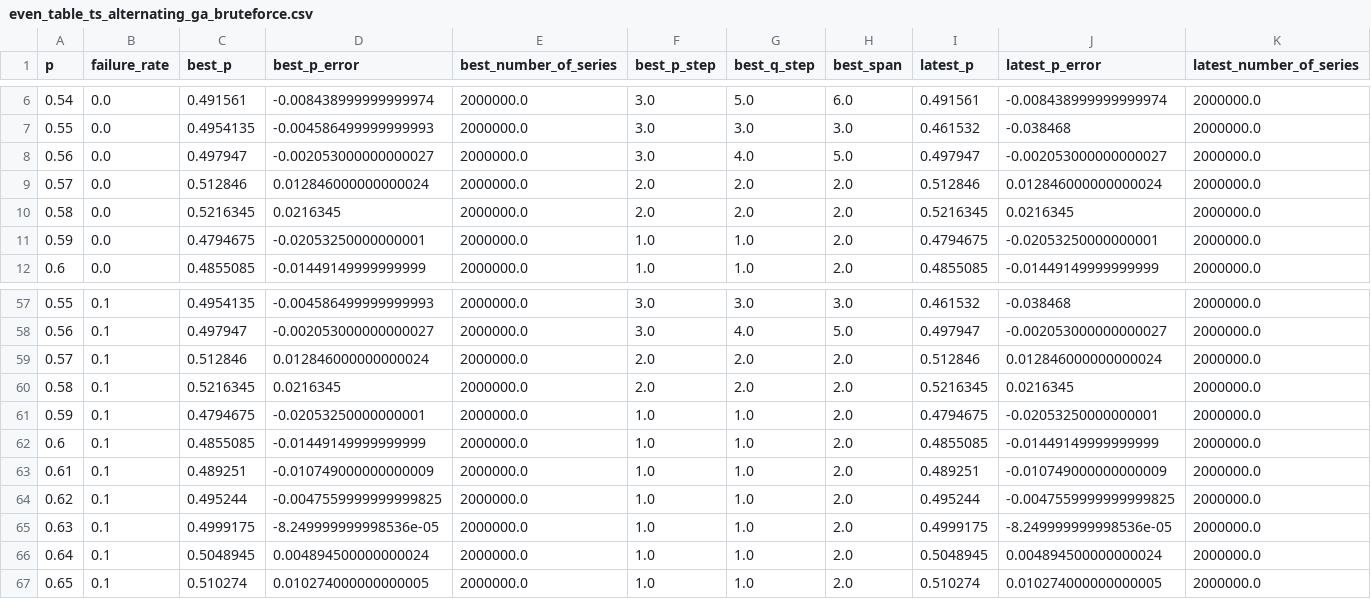
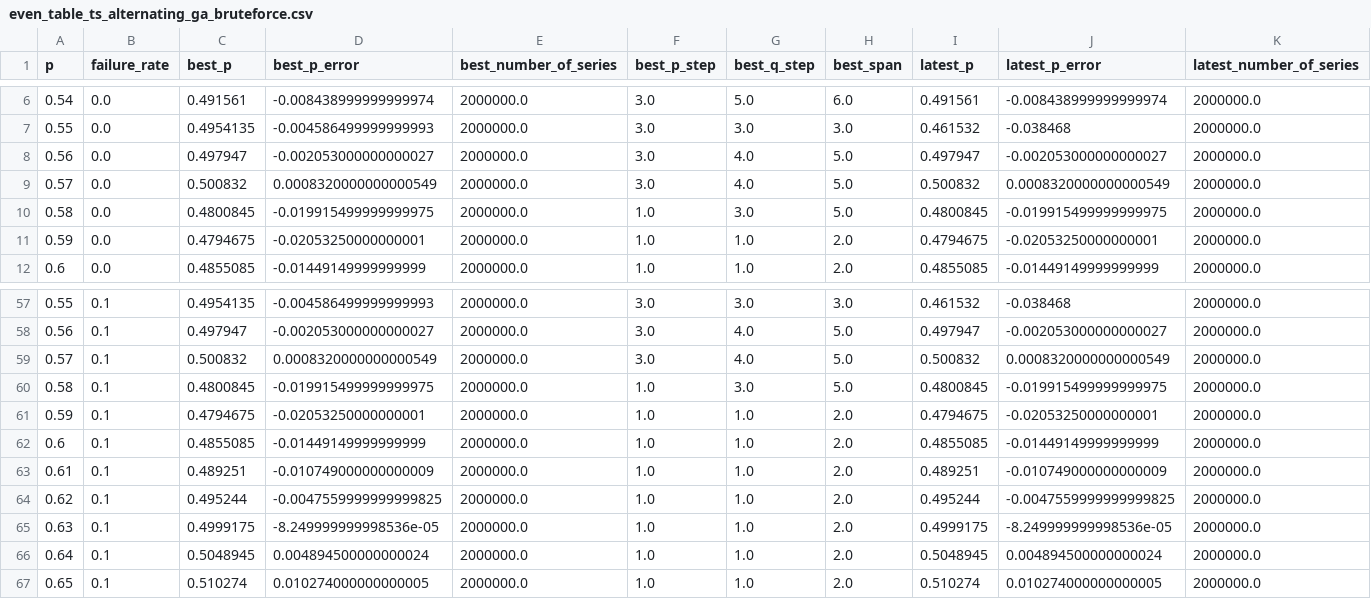
Before and after one commit to muzudho/sente-win-rate-70-percent-problem, a CSV file: data/even_table_ts_alternating_ga_bruteforce.csv, drawn as a sheet; only a part is shown, gaps mark what is left out; removed rows and columns are numbered as before the commit, all else as after; rows hold the shown columns only; the diff names each change by its address in the sheet, - before the commit and + after, or states it on an @@ line.

```diff
--- a/data/even_table_ts_alternating_ga_bruteforce.csv
+++ b/data/even_table_ts_alternating_ga_bruteforce.csv
-row 9: 0.57 | 0.0 | 0.512846 | 0.012846000000000024 | 2000000.0 | 2.0 | 2.0 | 2.0 | 0.512846 | 0.012846000000000024 | 2000000.0
-row 10: 0.58 | 0.0 | 0.5216345 | 0.0216345 | 2000000.0 | 2.0 | 2.0 | 2.0 | 0.5216345 | 0.0216345 | 2000000.0
+row 9: 0.57 | 0.0 | 0.500832 | 0.0008320000000000549 | 2000000.0 | 3.0 | 4.0 | 5.0 | 0.500832 | 0.0008320000000000549 | 2000000.0
+row 10: 0.58 | 0.0 | 0.4800845 | -0.019915499999999975 | 2000000.0 | 1.0 | 3.0 | 5.0 | 0.4800845 | -0.019915499999999975 | 2000000.0
-row 59: 0.57 | 0.1 | 0.512846 | 0.012846000000000024 | 2000000.0 | 2.0 | 2.0 | 2.0 | 0.512846 | 0.012846000000000024 | 2000000.0
-row 60: 0.58 | 0.1 | 0.5216345 | 0.0216345 | 2000000.0 | 2.0 | 2.0 | 2.0 | 0.5216345 | 0.0216345 | 2000000.0
+row 59: 0.57 | 0.1 | 0.500832 | 0.0008320000000000549 | 2000000.0 | 3.0 | 4.0 | 5.0 | 0.500832 | 0.0008320000000000549 | 2000000.0
+row 60: 0.58 | 0.1 | 0.4800845 | -0.019915499999999975 | 2000000.0 | 1.0 | 3.0 | 5.0 | 0.4800845 | -0.019915499999999975 | 2000000.0
```
Also changed, not shown: data/even_table_ts_frozen_ga_theoretical.csv, 2 other files.
